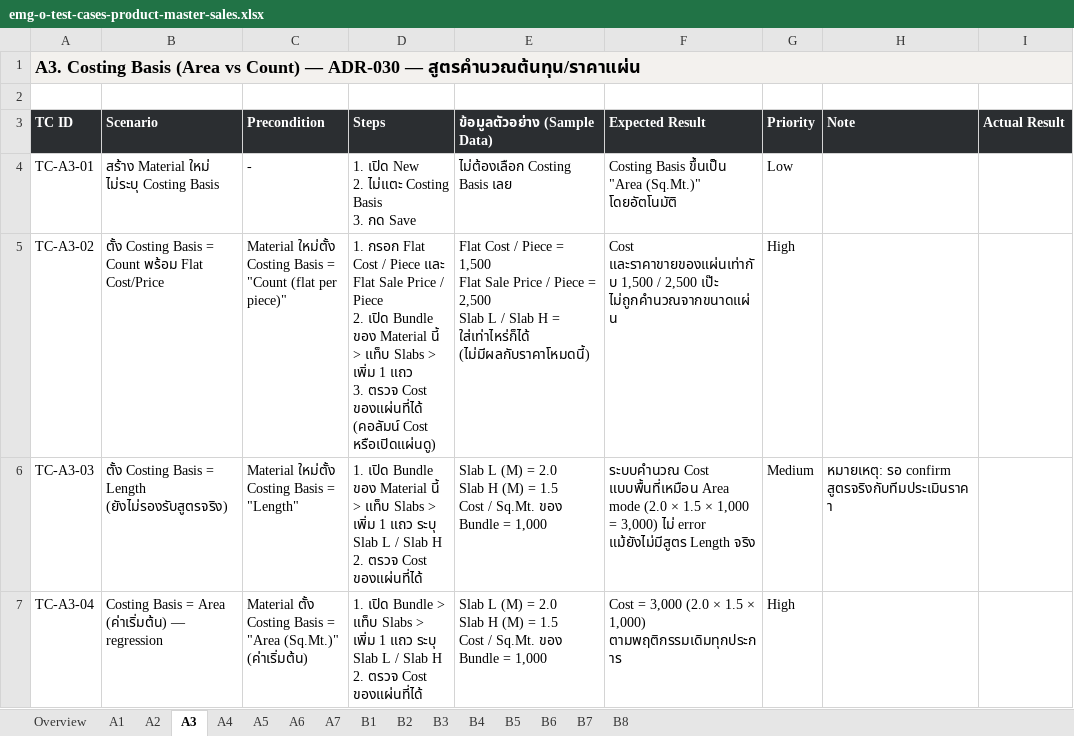
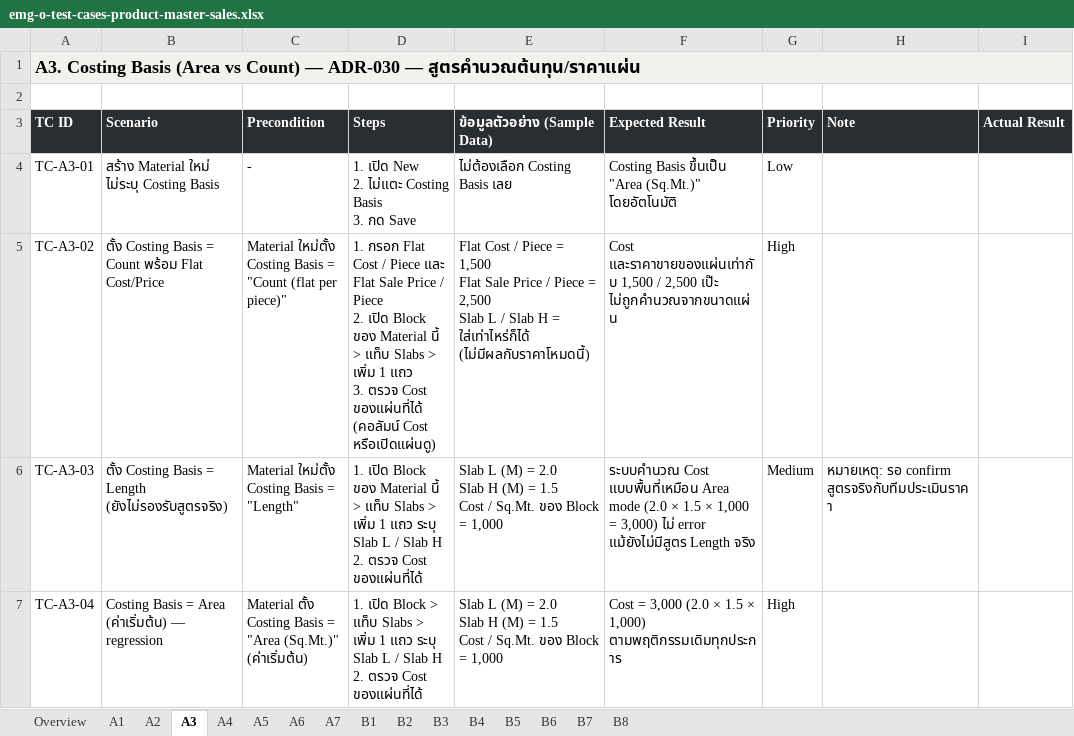
Before and after one commit to soodjarit/emg-o-portal, an Excel workbook: client-docs/test-cases/emg-o-test-cases-product-master-sales.xlsx, sheet A3, drawn as a sheet; only a part is shown; values as stored, in another font and other column widths than the file's, no borders; the diff names each change by its address in the sheet, - before the commit and + after, or states it on an @@ line.

```diff
--- a/client-docs/test-cases/emg-o-test-cases-product-master-sales.xlsx (sheet A3)
+++ b/client-docs/test-cases/emg-o-test-cases-product-master-sales.xlsx (sheet A3)
-D5 (Steps): …2. เปิด Bundle ของ Material…
+D5 (Steps): …2. เปิด Block ของ Material…
-D6 (Steps): 1. เปิด Bundle ของ Material…
+D6 (Steps): 1. เปิด Block ของ Material…
-E6:E7 (ข้อมูลตัวอย่าง (Sample Data)): …Sq.Mt. ของ Bundle = 1,000
+E6:E7 (ข้อมูลตัวอย่าง (Sample Data)): …Sq.Mt. ของ Block = 1,000
-D7 (Steps): 1. เปิด Bundle > แท็บ…
+D7 (Steps): 1. เปิด Block > แท็บ…
```
Also changed, not shown: sheet A5, sheet A7, sheet B8, sheet A6, sheet B6, sheet B2, client-docs/test-cases/emg-o-test-cases-day-in-life.xlsx, 4 other files.
